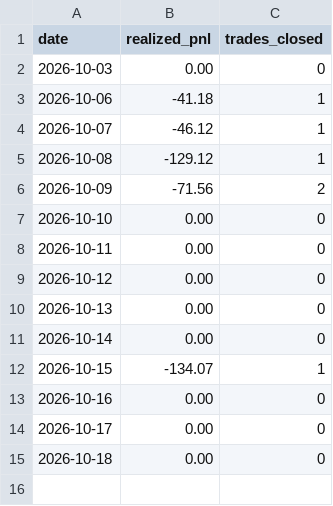
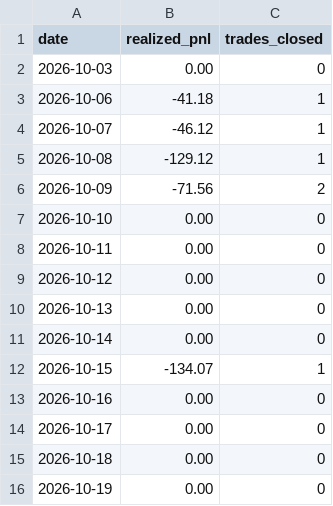
Before and after one commit to manchalasudharshan/alpaca-trading-bot, a CSV file: daily_pnl.csv, drawn as a sheet.

```diff
--- a/daily_pnl.csv
+++ b/daily_pnl.csv
@@ -15 +15,2 @@ date,realized_pnl,trades_closed
 2026-10-18,0.00,0
+2026-10-19,0.00,0
```
Also changed, not shown: 2 other files.
